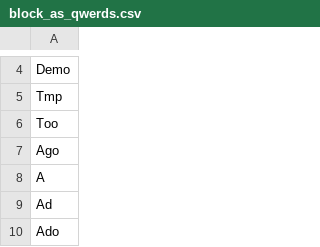
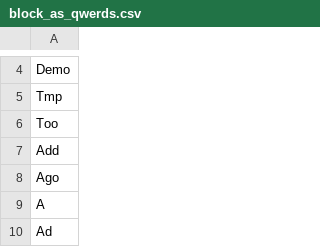
Before and after one commit to codepoke-kk/qwertigraphy, a CSV file: utilities/block_as_qwerds.csv, drawn as a sheet; only a part is shown, gaps mark what is left out; the shorter side is filled out with more unchanged rows.

```diff
--- a/utilities/block_as_qwerds.csv
+++ b/utilities/block_as_qwerds.csv
@@ -6,2 +6,3 @@ Tmp
 Too
+Add
 Ago
```
Also changed, not shown: qwertigraph/dictionaries/anniversary_required.csv, qwertigraph/dictionaries/anniversary_uniform_core.csv, 3 other files.
